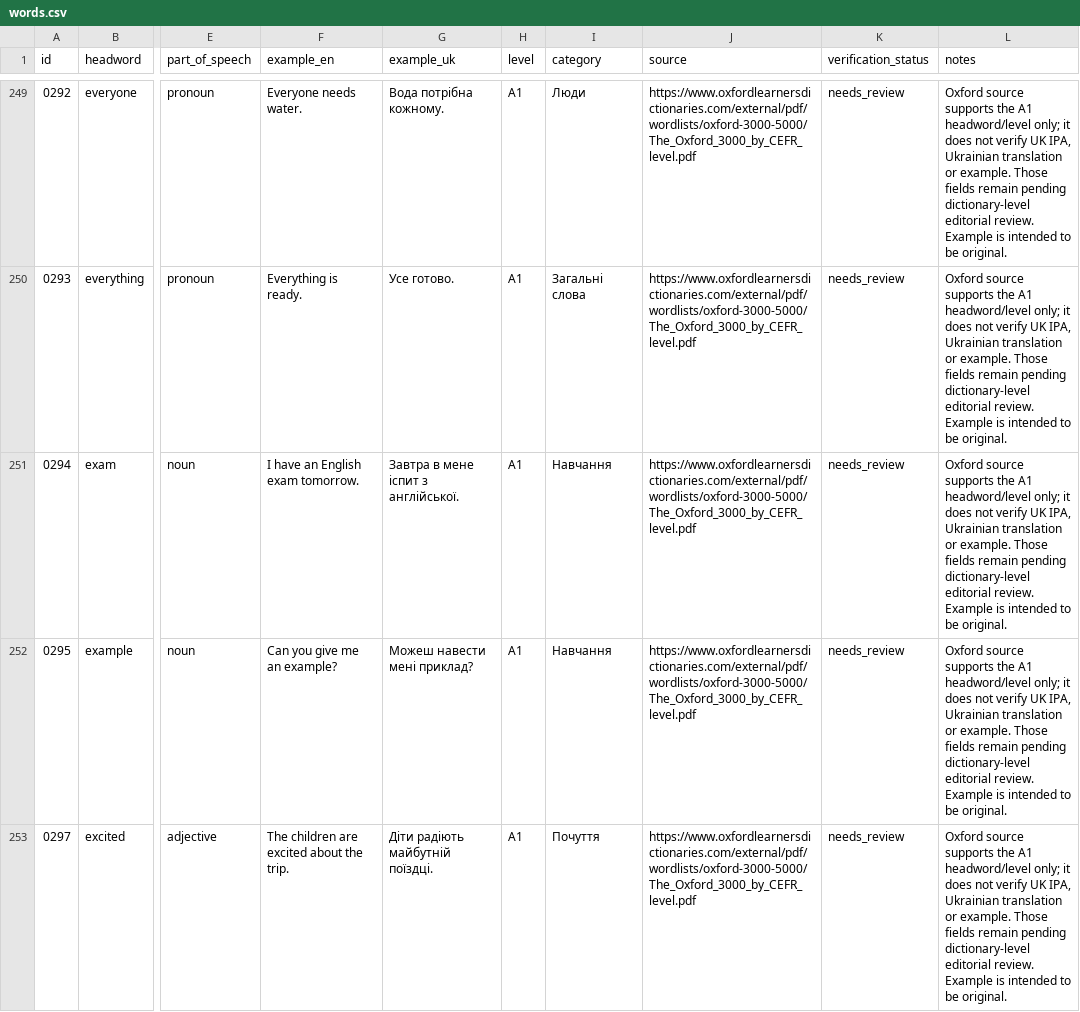
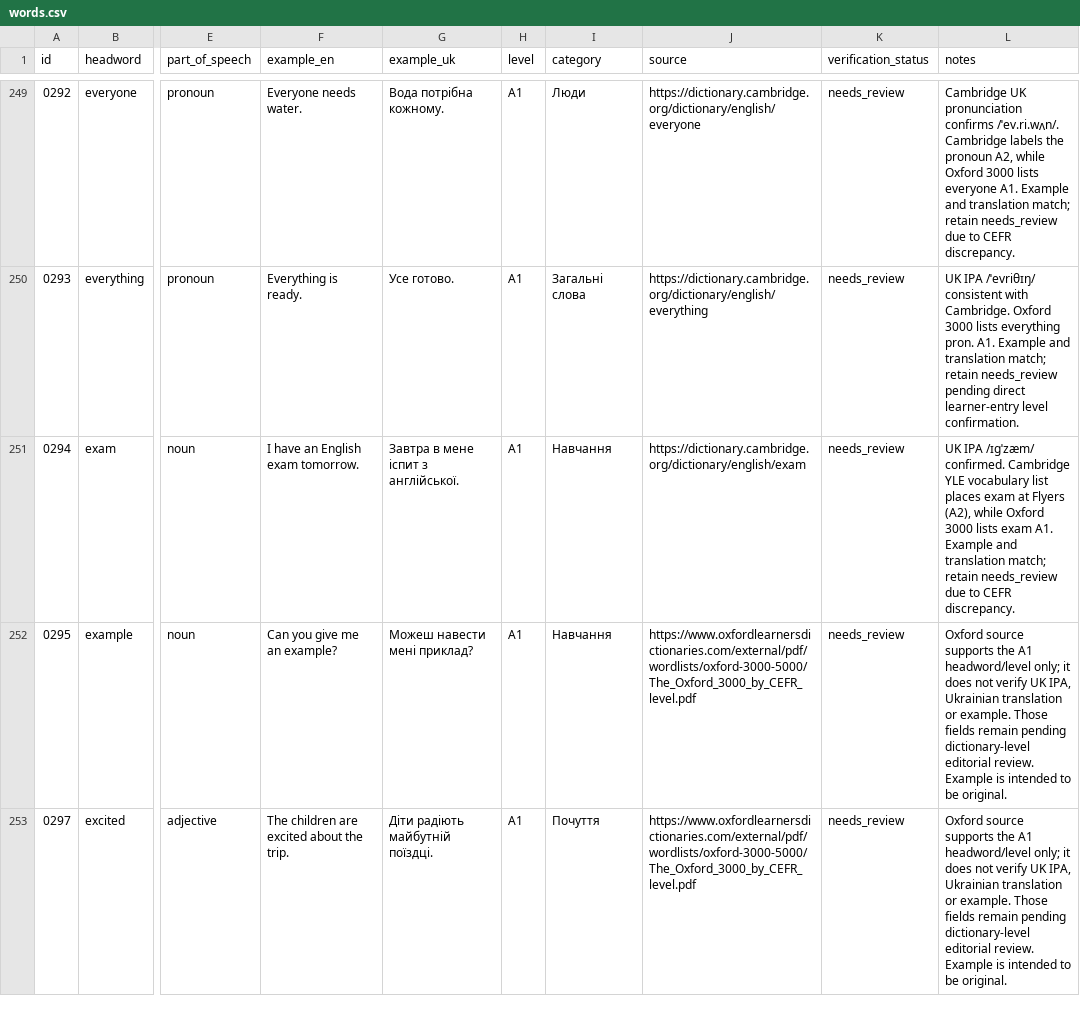
Before and after one commit to kiinoshkaaa/english-ukrainian-dictionary, a CSV file: data/a1/words.csv, drawn as a sheet; only a part is shown, gaps mark what is left out; the diff covers the shown part only; the diff names each change by its address in the sheet, - before the commit and + after, or states it on an @@ line.

Commit message:
Review A1 vocabulary batch from driver through exam

```diff
--- a/data/a1/words.csv
+++ b/data/a1/words.csv
-J249 (source): https://www.oxfordlearnersdictionaries.com/external/pdf/wordlists/oxford-3000-5000/The_Oxford_3000_by_CEFR_level.pdf
+J249 (source): https://dictionary.cambridge.org/dictionary/english/everyone
-L249 (notes): Oxford source supports the A1 headword/level only; it does not verify UK IPA, Ukrainian translation or example. Those fields remain pending dictionary-level editorial review. Example is intended to be original.
+L249 (notes): Cambridge UK pronunciation confirms /ˈev.ri.wʌn/. Cambridge labels the pronoun A2, while Oxford 3000 lists everyone A1. Example and translation match; retain needs_review due to CEFR discrepancy.
-J250 (source): https://www.oxfordlearnersdictionaries.com/external/pdf/wordlists/oxford-3000-5000/The_Oxford_3000_by_CEFR_level.pdf
+J250 (source): https://dictionary.cambridge.org/dictionary/english/everything
-L250 (notes): Oxford source supports the A1 headword/level only; it does not verify UK IPA, Ukrainian translation or example. Those fields remain pending dictionary-level editorial review. Example is intended to be original.
+L250 (notes): UK IPA /ˈevriθɪŋ/ consistent with Cambridge. Oxford 3000 lists everything pron. A1. Example and translation match; retain needs_review pending direct learner-entry level confirmation.
-J251 (source): https://www.oxfordlearnersdictionaries.com/external/pdf/wordlists/oxford-3000-5000/The_Oxford_3000_by_CEFR_level.pdf
+J251 (source): https://dictionary.cambridge.org/dictionary/english/exam
-L251 (notes): Oxford source supports the A1 headword/level only; it does not verify UK IPA, Ukrainian translation or example. Those fields remain pending dictionary-level editorial review. Example is intended to be original.
+L251 (notes): UK IPA /ɪɡˈzæm/ confirmed. Cambridge YLE vocabulary list places exam at Flyers (A2), while Oxford 3000 lists exam A1. Example and translation match; retain needs_review due to CEFR discrepancy.
```
Also changed, not shown: 61 edited cells elsewhere in this file.
